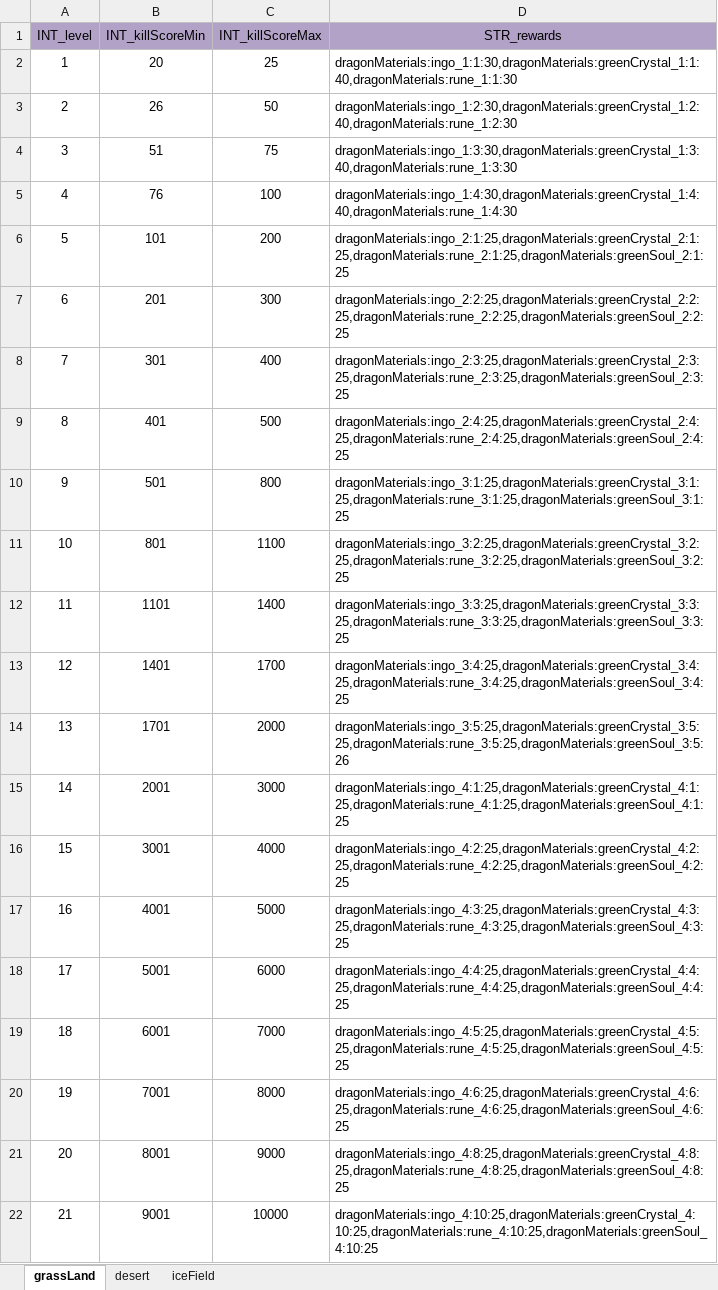
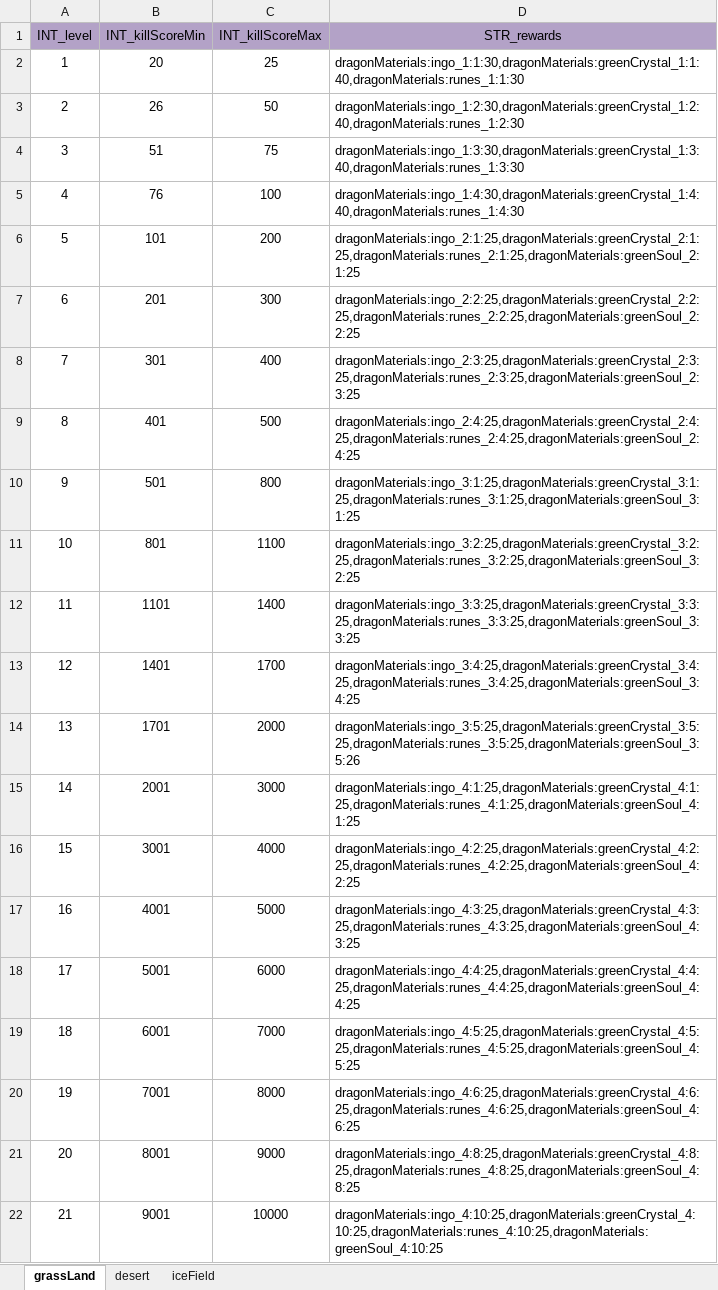
Before and after one commit to ModunZhang/kod_docs, an Excel workbook: datas/shared/KillDropItems.xlsx, sheet grassLand, drawn as a sheet; values as stored, in another font and other column widths than the file's, no borders; the diff names each change by its address in the sheet, - before the commit and + after, or states it on an @@ line.

```diff
--- a/datas/shared/KillDropItems.xlsx (sheet grassLand)
+++ b/datas/shared/KillDropItems.xlsx (sheet grassLand)
-D2 (STR_rewards): dragonMaterials:ingo_1:1:30,dragonMaterials:greenCrystal_1:1:40,dragonMaterials:rune_1:1:30
+D2 (STR_rewards): dragonMaterials:ingo_1:1:30,dragonMaterials:greenCrystal_1:1:40,dragonMaterials:runes_1:1:30
-D3 (STR_rewards): dragonMaterials:ingo_1:2:30,dragonMaterials:greenCrystal_1:2:40,dragonMaterials:rune_1:2:30
+D3 (STR_rewards): dragonMaterials:ingo_1:2:30,dragonMaterials:greenCrystal_1:2:40,dragonMaterials:runes_1:2:30
-D4 (STR_rewards): dragonMaterials:ingo_1:3:30,dragonMaterials:greenCrystal_1:3:40,dragonMaterials:rune_1:3:30
+D4 (STR_rewards): dragonMaterials:ingo_1:3:30,dragonMaterials:greenCrystal_1:3:40,dragonMaterials:runes_1:3:30
-D5 (STR_rewards): dragonMaterials:ingo_1:4:30,dragonMaterials:greenCrystal_1:4:40,dragonMaterials:rune_1:4:30
+D5 (STR_rewards): dragonMaterials:ingo_1:4:30,dragonMaterials:greenCrystal_1:4:40,dragonMaterials:runes_1:4:30
-D6 (STR_rewards): dragonMaterials:ingo_2:1:25,dragonMaterials:greenCrystal_2:1:25,dragonMaterials:rune_2:1:25,dragonMaterials:greenSoul_2:1:25
+D6 (STR_rewards): dragonMaterials:ingo_2:1:25,dragonMaterials:greenCrystal_2:1:25,dragonMaterials:runes_2:1:25,dragonMaterials:greenSoul_2:1:25
-D7 (STR_rewards): dragonMaterials:ingo_2:2:25,dragonMaterials:greenCrystal_2:2:25,dragonMaterials:rune_2:2:25,dragonMaterials:greenSoul_2:2:25
+D7 (STR_rewards): dragonMaterials:ingo_2:2:25,dragonMaterials:greenCrystal_2:2:25,dragonMaterials:runes_2:2:25,dragonMaterials:greenSoul_2:2:25
-D8 (STR_rewards): dragonMaterials:ingo_2:3:25,dragonMaterials:greenCrystal_2:3:25,dragonMaterials:rune_2:3:25,dragonMaterials:greenSoul_2:3:25
+D8 (STR_rewards): dragonMaterials:ingo_2:3:25,dragonMaterials:greenCrystal_2:3:25,dragonMaterials:runes_2:3:25,dragonMaterials:greenSoul_2:3:25
-D9 (STR_rewards): dragonMaterials:ingo_2:4:25,dragonMaterials:greenCrystal_2:4:25,dragonMaterials:rune_2:4:25,dragonMaterials:greenSoul_2:4:25
+D9 (STR_rewards): dragonMaterials:ingo_2:4:25,dragonMaterials:greenCrystal_2:4:25,dragonMaterials:runes_2:4:25,dragonMaterials:greenSoul_2:4:25
-D10 (STR_rewards): dragonMaterials:ingo_3:1:25,dragonMaterials:greenCrystal_3:1:25,dragonMaterials:rune_3:1:25,dragonMaterials:greenSoul_3:1:25
+D10 (STR_rewards): dragonMaterials:ingo_3:1:25,dragonMaterials:greenCrystal_3:1:25,dragonMaterials:runes_3:1:25,dragonMaterials:greenSoul_3:1:25
-D11 (STR_rewards): dragonMaterials:ingo_3:2:25,dragonMaterials:greenCrystal_3:2:25,dragonMaterials:rune_3:2:25,dragonMaterials:greenSoul_3:2:25
+D11 (STR_rewards): dragonMaterials:ingo_3:2:25,dragonMaterials:greenCrystal_3:2:25,dragonMaterials:runes_3:2:25,dragonMaterials:greenSoul_3:2:25
-D12 (STR_rewards): dragonMaterials:ingo_3:3:25,dragonMaterials:greenCrystal_3:3:25,dragonMaterials:rune_3:3:25,dragonMaterials:greenSoul_3:3:25
+D12 (STR_rewards): dragonMaterials:ingo_3:3:25,dragonMaterials:greenCrystal_3:3:25,dragonMaterials:runes_3:3:25,dragonMaterials:greenSoul_3:3:25
-D13 (STR_rewards): dragonMaterials:ingo_3:4:25,dragonMaterials:greenCrystal_3:4:25,dragonMaterials:rune_3:4:25,dragonMaterials:greenSoul_3:4:25
+D13 (STR_rewards): dragonMaterials:ingo_3:4:25,dragonMaterials:greenCrystal_3:4:25,dragonMaterials:runes_3:4:25,dragonMaterials:greenSoul_3:4:25
-D14 (STR_rewards): dragonMaterials:ingo_3:5:25,dragonMaterials:greenCrystal_3:5:25,dragonMaterials:rune_3:5:25,dragonMaterials:greenSoul_3:5:26
+D14 (STR_rewards): dragonMaterials:ingo_3:5:25,dragonMaterials:greenCrystal_3:5:25,dragonMaterials:runes_3:5:25,dragonMaterials:greenSoul_3:5:26
-D15 (STR_rewards): dragonMaterials:ingo_4:1:25,dragonMaterials:greenCrystal_4:1:25,dragonMaterials:rune_4:1:25,dragonMaterials:greenSoul_4:1:25
+D15 (STR_rewards): dragonMaterials:ingo_4:1:25,dragonMaterials:greenCrystal_4:1:25,dragonMaterials:runes_4:1:25,dragonMaterials:greenSoul_4:1:25
-D16 (STR_rewards): dragonMaterials:ingo_4:2:25,dragonMaterials:greenCrystal_4:2:25,dragonMaterials:rune_4:2:25,dragonMaterials:greenSoul_4:2:25
+D16 (STR_rewards): dragonMaterials:ingo_4:2:25,dragonMaterials:greenCrystal_4:2:25,dragonMaterials:runes_4:2:25,dragonMaterials:greenSoul_4:2:25
-D17 (STR_rewards): dragonMaterials:ingo_4:3:25,dragonMaterials:greenCrystal_4:3:25,dragonMaterials:rune_4:3:25,dragonMaterials:greenSoul_4:3:25
+D17 (STR_rewards): dragonMaterials:ingo_4:3:25,dragonMaterials:greenCrystal_4:3:25,dragonMaterials:runes_4:3:25,dragonMaterials:greenSoul_4:3:25
-D18 (STR_rewards): dragonMaterials:ingo_4:4:25,dragonMaterials:greenCrystal_4:4:25,dragonMaterials:rune_4:4:25,dragonMaterials:greenSoul_4:4:25
+D18 (STR_rewards): dragonMaterials:ingo_4:4:25,dragonMaterials:greenCrystal_4:4:25,dragonMaterials:runes_4:4:25,dragonMaterials:greenSoul_4:4:25
-D19 (STR_rewards): dragonMaterials:ingo_4:5:25,dragonMaterials:greenCrystal_4:5:25,dragonMaterials:rune_4:5:25,dragonMaterials:greenSoul_4:5:25
+D19 (STR_rewards): dragonMaterials:ingo_4:5:25,dragonMaterials:greenCrystal_4:5:25,dragonMaterials:runes_4:5:25,dragonMaterials:greenSoul_4:5:25
-D20 (STR_rewards): dragonMaterials:ingo_4:6:25,dragonMaterials:greenCrystal_4:6:25,dragonMaterials:rune_4:6:25,dragonMaterials:greenSoul_4:6:25
+D20 (STR_rewards): dragonMaterials:ingo_4:6:25,dragonMaterials:greenCrystal_4:6:25,dragonMaterials:runes_4:6:25,dragonMaterials:greenSoul_4:6:25
-D21 (STR_rewards): dragonMaterials:ingo_4:8:25,dragonMaterials:greenCrystal_4:8:25,dragonMaterials:rune_4:8:25,dragonMaterials:greenSoul_4:8:25
+D21 (STR_rewards): dragonMaterials:ingo_4:8:25,dragonMaterials:greenCrystal_4:8:25,dragonMaterials:runes_4:8:25,dragonMaterials:greenSoul_4:8:25
-D22 (STR_rewards): dragonMaterials:ingo_4:10:25,dragonMaterials:greenCrystal_4:10:25,dragonMaterials:rune_4:10:25,dragonMaterials:greenSoul_4:10:25
+D22 (STR_rewards): dragonMaterials:ingo_4:10:25,dragonMaterials:greenCrystal_4:10:25,dragonMaterials:runes_4:10:25,dragonMaterials:greenSoul_4:10:25
```
Also changed, not shown: sheet desert, sheet iceField, datas/shared/Errors.xlsx, datas/shared/Gacha.xlsx, 2 other files.
